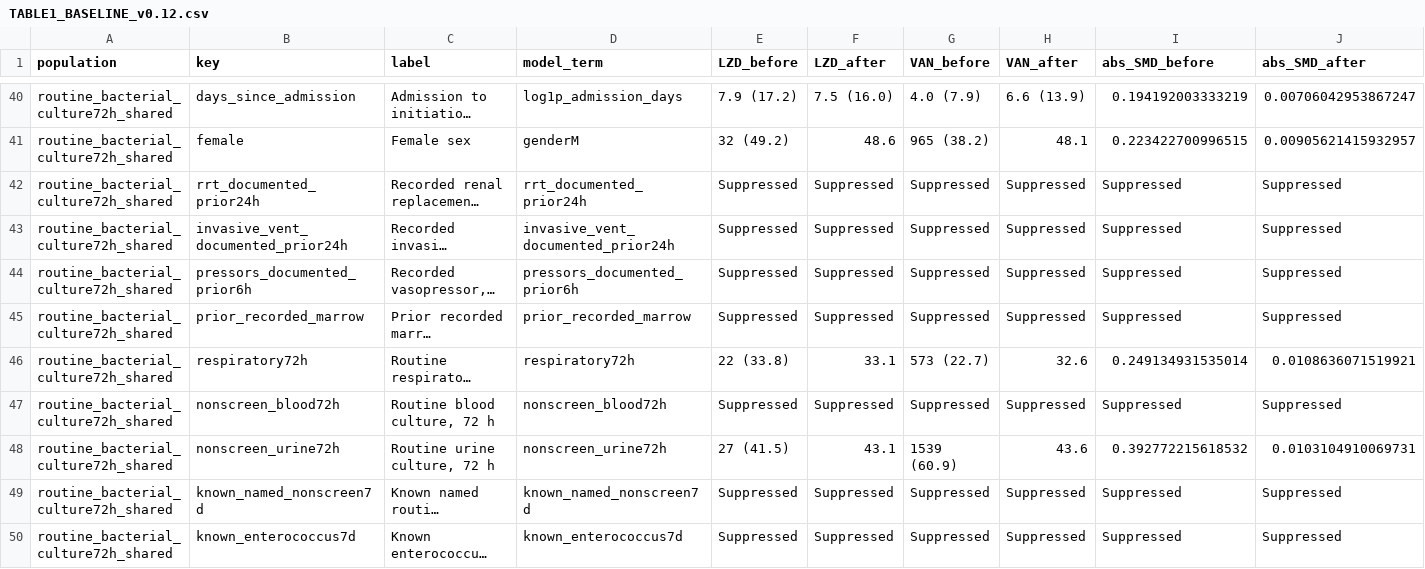
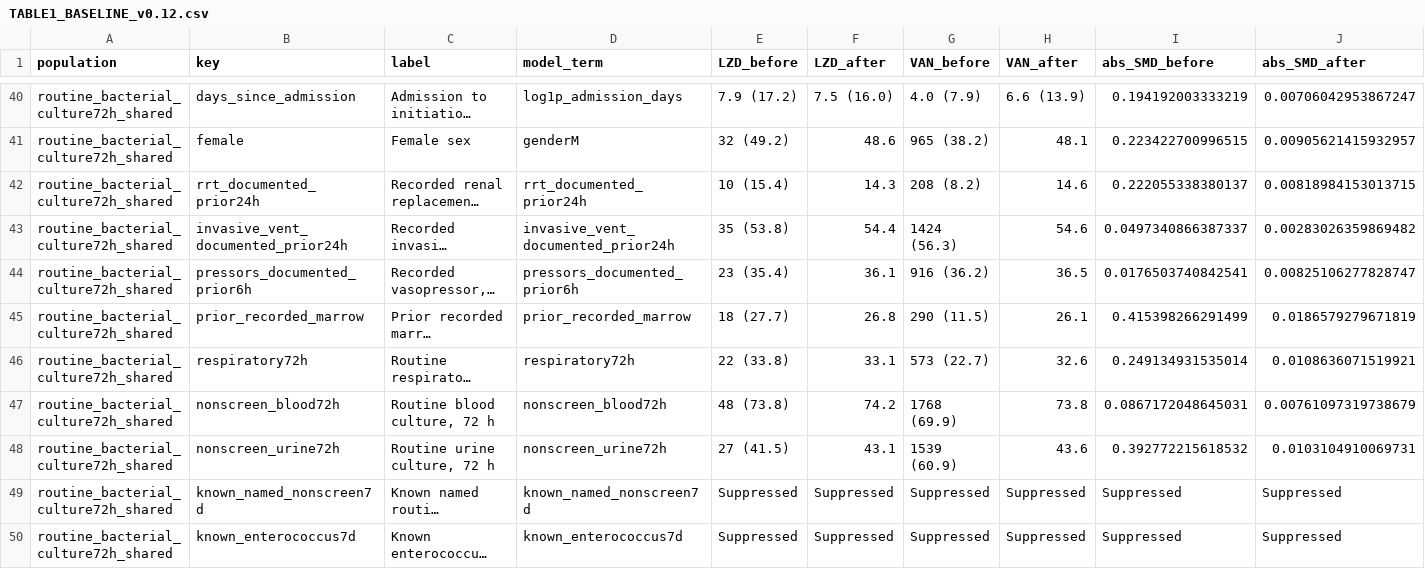
Before and after one commit to liukairui621/linezolid-platelet-recovery-mimiciv, a CSV file: reports/submission_v0.12/TABLE1_BASELINE_v0.12.csv, drawn as a sheet; only a part is shown, gaps mark what is left out; long unchanged cells end in …; the diff covers the shown part only; the diff names each change by its address in the sheet, - before the commit and + after, or states it on an @@ line.

```diff
--- a/reports/submission_v0.12/TABLE1_BASELINE_v0.12.csv
+++ b/reports/submission_v0.12/TABLE1_BASELINE_v0.12.csv
-E42 (LZD_before): Suppressed
+E42 (LZD_before): 10 (15.4)
-F42 (LZD_after): Suppressed
+F42 (LZD_after): 14.3
-G42 (VAN_before): Suppressed
+G42 (VAN_before): 208 (8.2)
-H42 (VAN_after): Suppressed
+H42 (VAN_after): 14.6
-I42 (abs_SMD_before): Suppressed
+I42 (abs_SMD_before): 0.222055338380137
-J42 (abs_SMD_after): Suppressed
+J42 (abs_SMD_after): 0.00818984153013715
-E43 (LZD_before): Suppressed
+E43 (LZD_before): 35 (53.8)
-F43 (LZD_after): Suppressed
+F43 (LZD_after): 54.4
-G43 (VAN_before): Suppressed
+G43 (VAN_before): 1424 (56.3)
-H43 (VAN_after): Suppressed
+H43 (VAN_after): 54.6
-I43 (abs_SMD_before): Suppressed
+I43 (abs_SMD_before): 0.0497340866387337
-J43 (abs_SMD_after): Suppressed
+J43 (abs_SMD_after): 0.00283026359869482
-E44 (LZD_before): Suppressed
+E44 (LZD_before): 23 (35.4)
-F44 (LZD_after): Suppressed
+F44 (LZD_after): 36.1
-G44 (VAN_before): Suppressed
+G44 (VAN_before): 916 (36.2)
-H44 (VAN_after): Suppressed
+H44 (VAN_after): 36.5
-I44 (abs_SMD_before): Suppressed
+I44 (abs_SMD_before): 0.0176503740842541
-J44 (abs_SMD_after): Suppressed
+J44 (abs_SMD_after): 0.00825106277828747
-E45 (LZD_before): Suppressed
+E45 (LZD_before): 18 (27.7)
-F45 (LZD_after): Suppressed
+F45 (LZD_after): 26.8
-G45 (VAN_before): Suppressed
+G45 (VAN_before): 290 (11.5)
-H45 (VAN_after): Suppressed
+H45 (VAN_after): 26.1
-I45 (abs_SMD_before): Suppressed
+I45 (abs_SMD_before): 0.415398266291499
-J45 (abs_SMD_after): Suppressed
+J45 (abs_SMD_after): 0.0186579279671819
-E47 (LZD_before): Suppressed
+E47 (LZD_before): 48 (73.8)
-F47 (LZD_after): Suppressed
+F47 (LZD_after): 74.2
-G47 (VAN_before): Suppressed
+G47 (VAN_before): 1768 (69.9)
-H47 (VAN_after): Suppressed
+H47 (VAN_after): 73.8
-I47 (abs_SMD_before): Suppressed
+I47 (abs_SMD_before): 0.0867172048645031
-J47 (abs_SMD_after): Suppressed
+J47 (abs_SMD_after): 0.00761097319738679
```
Also changed, not shown: 126 edited cells elsewhere in this file, reports/READINESS_BALANCE_v0.10.csv, reports/submission_v0.12/TABLE_S2_MODEL_BALANCE_v0.12.csv, 4 other files.
